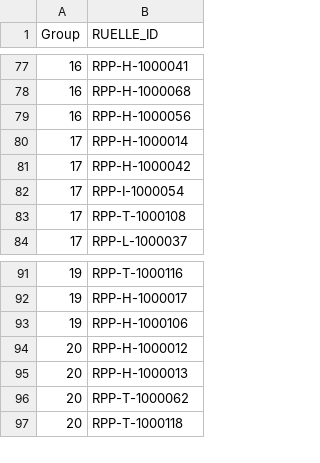
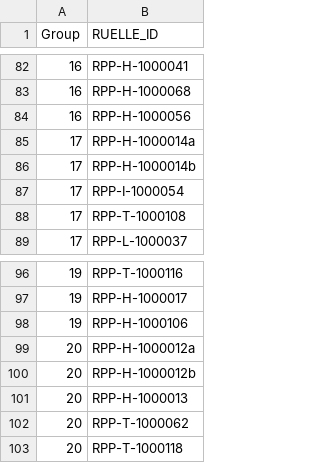
Before and after one commit to icrichmond/RuellesVertes, a CSV file: input/RuellesVertes_Groups.csv, drawn as a sheet; only a part is shown, gaps mark what is left out; the diff covers the shown part only.

Commit message:
Updating sign-up sheet and groups with multipart ruelle labels

```diff
--- a/input/RuellesVertes_Groups.csv
+++ b/input/RuellesVertes_Groups.csv
@@ -79,4 +84,4 @@ Group,RUELLE_ID
 16,RPP-H-1000056
-17,RPP-H-1000014
-17,RPP-H-1000042
+17,RPP-H-1000014a
+17,RPP-H-1000014b
 17,RPP-I-1000054
@@ -93,3 +98,4 @@ Group,RUELLE_ID
 19,RPP-H-1000106
-20,RPP-H-1000012
+20,RPP-H-1000012a
+20,RPP-H-1000012b
 20,RPP-H-1000013
```
Also changed, not shown: 6 added rows, 1 removed row and 6 edited cells elsewhere in this file, 1 other file.
